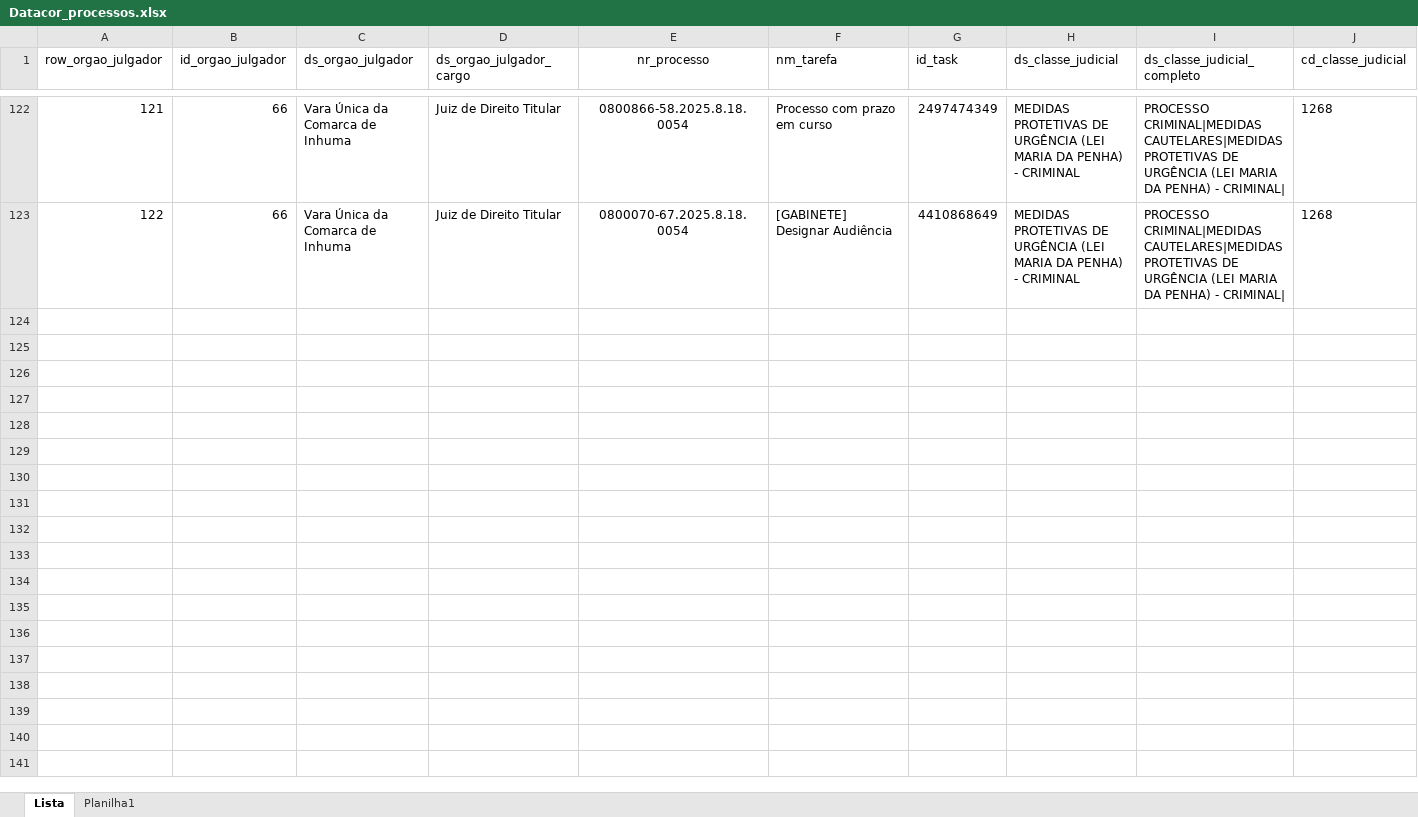
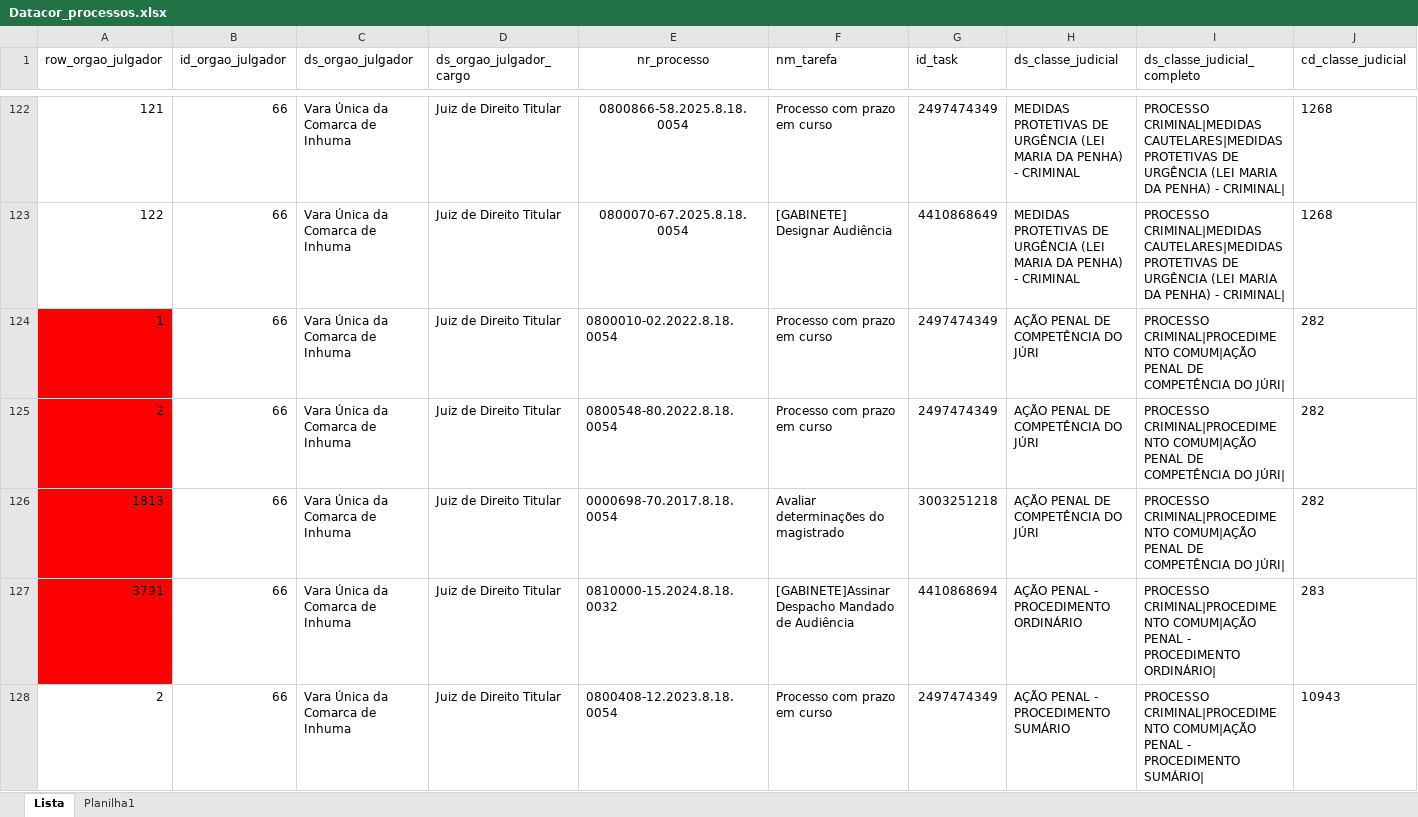
Before and after one commit to dionet7/dashboard_mpu, an Excel workbook: Datacor_processos.xlsx, sheet Lista, drawn as a sheet; only a part is shown, gaps mark what is left out; values as stored, in another font and other column widths than the file's, no borders; conditional formats not drawn; rows hold the shown columns only; the diff covers the shown part only; the diff names each change by its address in the sheet, - before the commit and + after, or states it on an @@ line.

```diff
--- a/Datacor_processos.xlsx (sheet Lista)
+++ b/Datacor_processos.xlsx (sheet Lista)
+row 124: 1 | 66 | Vara Única da Comarca de Inhuma | Juiz de Direito Titular | 0800010-02.2022.8.18.0054 | Processo com prazo em curso | 2497474349 | AÇÃO PENAL DE COMPETÊNCIA DO JÚRI | PROCESSO CRIMINAL|PROCEDIMENTO COMUM|AÇÃO PENAL DE COMPETÊNCIA DO JÚRI| | 282
+row 125: 2 | 66 | Vara Única da Comarca de Inhuma | Juiz de Direito Titular | 0800548-80.2022.8.18.0054 | Processo com prazo em curso | 2497474349 | AÇÃO PENAL DE COMPETÊNCIA DO JÚRI | PROCESSO CRIMINAL|PROCEDIMENTO COMUM|AÇÃO PENAL DE COMPETÊNCIA DO JÚRI| | 282
+row 126: 1813 | 66 | Vara Única da Comarca de Inhuma | Juiz de Direito Titular | 0000698-70.2017.8.18.0054 | Avaliar determinações do magistrado | 3003251218 | AÇÃO PENAL DE COMPETÊNCIA DO JÚRI | PROCESSO CRIMINAL|PROCEDIMENTO COMUM|AÇÃO PENAL DE COMPETÊNCIA DO JÚRI| | 282
+row 127: 3791 | 66 | Vara Única da Comarca de Inhuma | Juiz de Direito Titular | 0810000-15.2024.8.18.0032 | [GABINETE]Assinar Despacho Mandado de Audiência | 4410868694 | AÇÃO PENAL - PROCEDIMENTO ORDINÁRIO | PROCESSO CRIMINAL|PROCEDIMENTO COMUM|AÇÃO PENAL - PROCEDIMENTO ORDINÁRIO| | 283
+row 128: 2 | 66 | Vara Única da Comarca de Inhuma | Juiz de Direito Titular | 0800408-12.2023.8.18.0054 | Processo com prazo em curso | 2497474349 | AÇÃO PENAL - PROCEDIMENTO SUMÁRIO | PROCESSO CRIMINAL|PROCEDIMENTO COMUM|AÇÃO PENAL - PROCEDIMENTO SUMÁRIO| | 10943
```
Also changed, not shown: 33 added rows elsewhere in this sheet, 1 other file.
